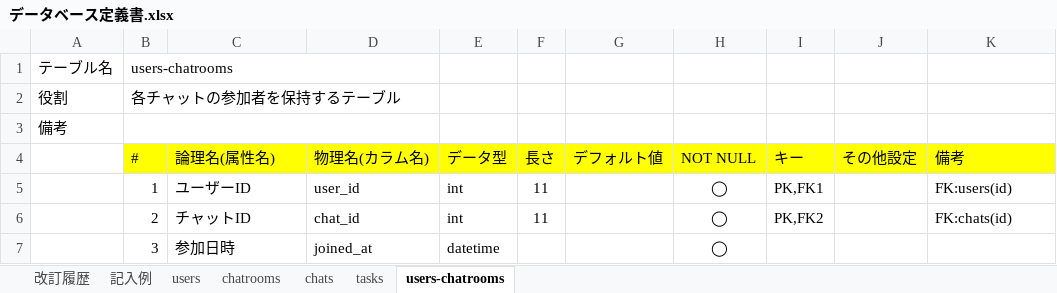
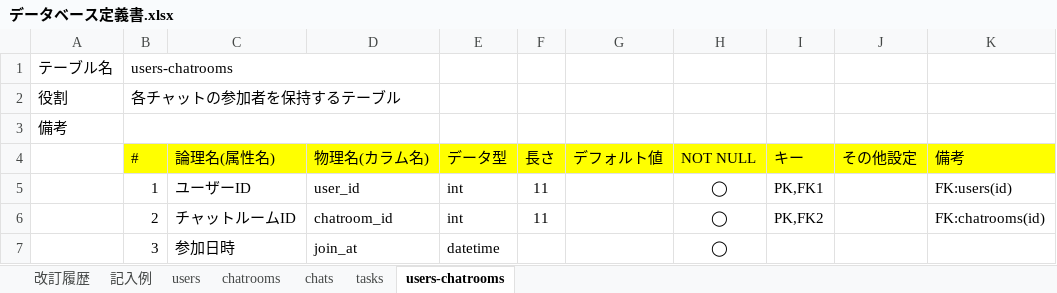
Before and after one commit to shootaa/quelcode-db, an Excel workbook: db/db-challenge2/データベース定義書.xlsx, sheet users-chatrooms, drawn as a sheet; values as stored, in another font and other column widths than the file's, no borders; the diff names each change by its address in the sheet, - before the commit and + after, or states it on an @@ line.

```diff
--- a/db/db-challenge2/データベース定義書.xlsx (sheet users-chatrooms)
+++ b/db/db-challenge2/データベース定義書.xlsx (sheet users-chatrooms)
-C6 (論理名(属性名)): チャットID
+C6 (論理名(属性名)): チャットルームID
-D6 (物理名(カラム名)): chat_id
+D6 (物理名(カラム名)): chatroom_id
-K6 (備考): FK:chats(id)
+K6 (備考): FK:chatrooms(id)
-D7 (物理名(カラム名)): joined_at
+D7 (物理名(カラム名)): join_at
```
Also changed, not shown: sheet chats, sheet users, sheet tasks, 1 other file.
